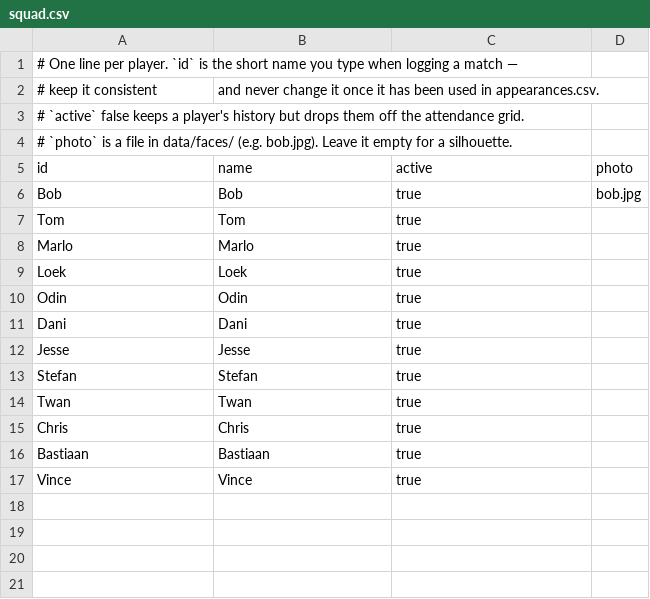
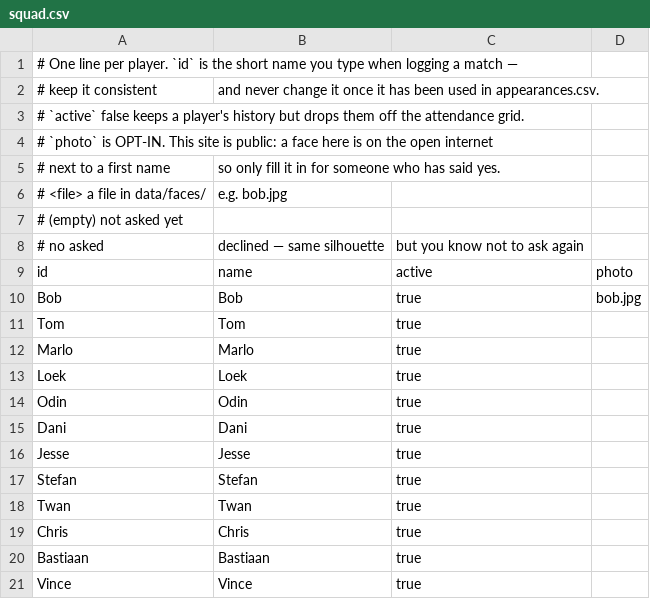
Before and after one commit to bobonius/ctb-dashboard, a CSV file: data/squad.csv, drawn as a sheet.

Commit message:
photo clearup

```diff
--- a/data/squad.csv
+++ b/data/squad.csv
@@ -3,3 +3,7 @@
 # `active` false keeps a player's history but drops them off the attendance grid.
-# `photo` is a file in data/faces/ (e.g. bob.jpg). Leave it empty for a silhouette.
+# `photo` is OPT-IN. This site is public: a face here is on the open internet
+# next to a first name, so only fill it in for someone who has said yes.
+#   <file>  a file in data/faces/, e.g. bob.jpg
+#   (empty) not asked yet
+#   no      asked, declined — same silhouette, but you know not to ask again
 id,name,active,photo
```
Also changed, not shown: 2 other files.
